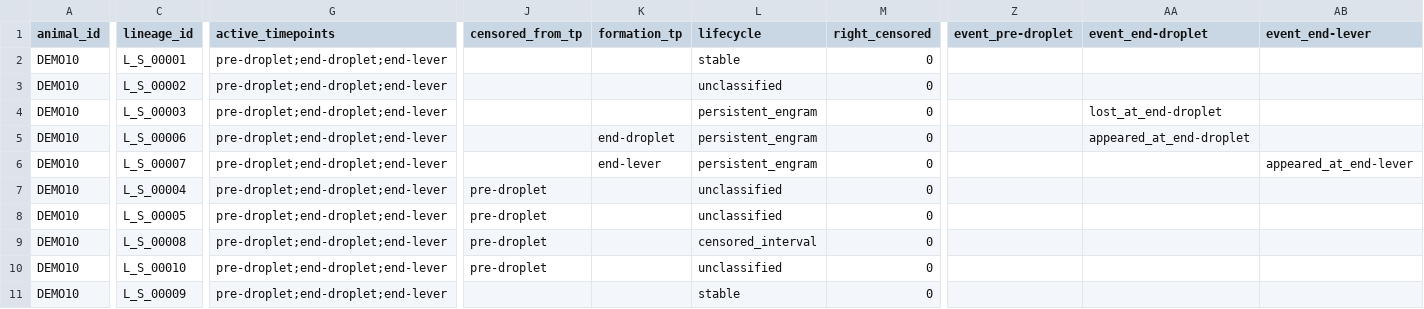
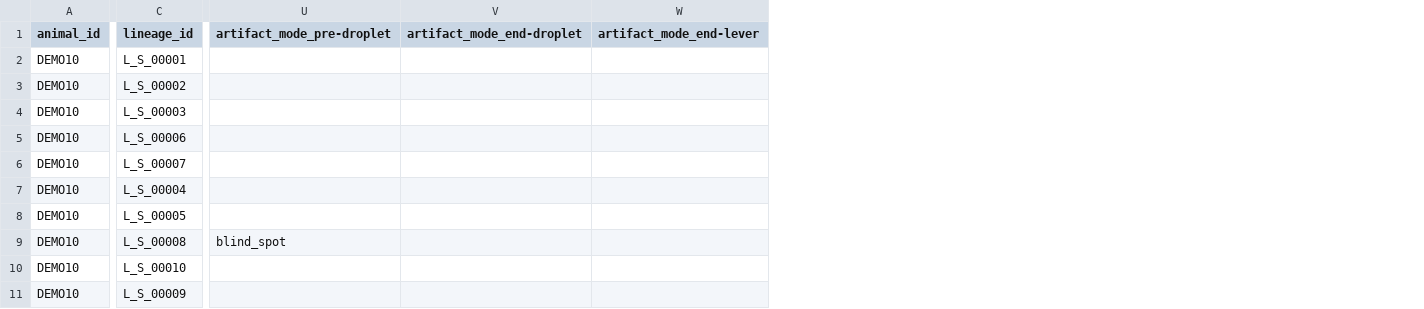
Before and after one commit to Noareiter/spine_match_overtime, a CSV file: results/demo_spine_logic_lab/respan/_annotator/fov1/spine_registry_wide.csv, drawn as a sheet; only a part is shown, gaps mark what is left out; removed rows and columns are numbered as before the commit, all else as after; the diff covers the shown part only; the diff names each change by its address in the sheet, - before the commit and + after, or states it on an @@ line.

```diff
--- a/results/demo_spine_logic_lab/respan/_annotator/fov1/spine_registry_wide.csv
+++ b/results/demo_spine_logic_lab/respan/_annotator/fov1/spine_registry_wide.csv
-column G (active_timepoints), rows 2-11: all pre-droplet;end-droplet;end-lever
-column J (censored_from_tp), rows 7-10: all pre-droplet
-column K (formation_tp), rows 5-6: end-droplet | end-lever
-column L (lifecycle), rows 2-11: stable | unclassified | persistent_engram | persistent_engram | persistent_engram | unclassified | unclassified | censored_interval | unclassified | stable
-column M (right_censored), rows 2-11: all 0
-column Z (event_pre-droplet), empty
-column AA (event_end-droplet), rows 4-5: lost_at_end-droplet | appeared_at_end-droplet
-column AB (event_end-lever), row 6: appeared_at_end-lever
+column U (artifact_mode_pre-droplet), row 9: blind_spot
+column V (artifact_mode_end-droplet), empty
+column W (artifact_mode_end-lever), empty
```
Also changed, not shown: 2 removed columns elsewhere in this file, 2 other files.
